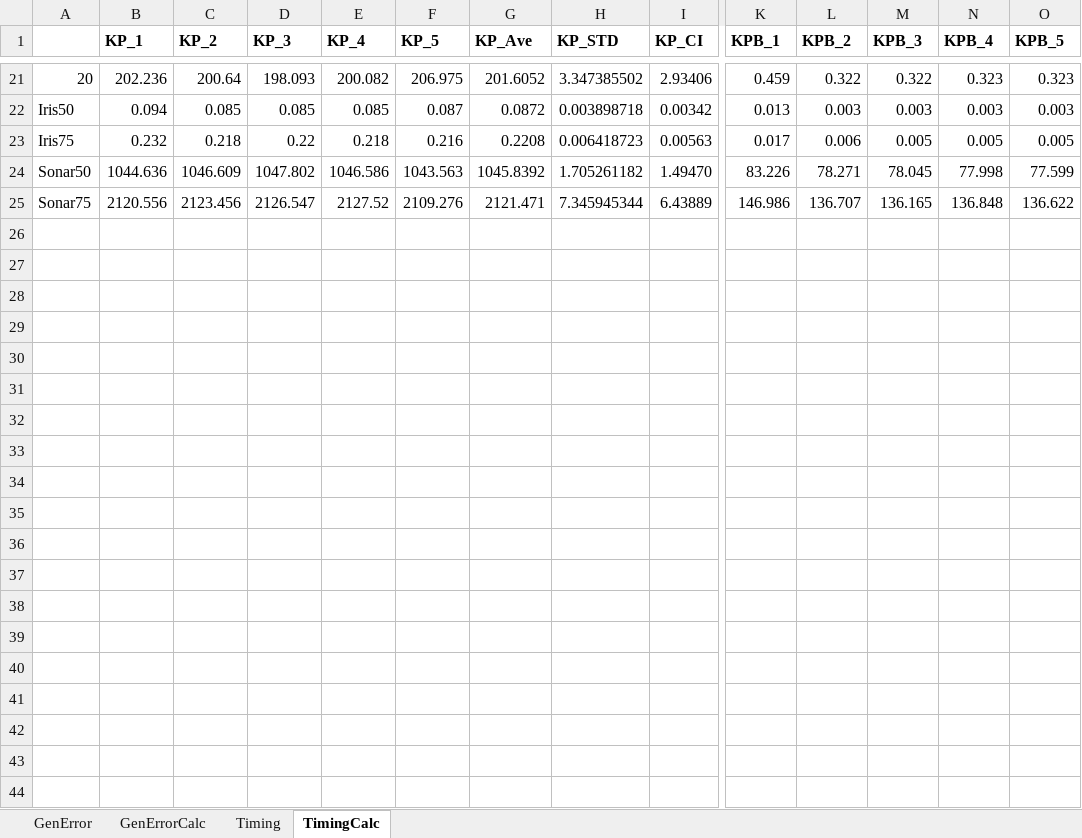
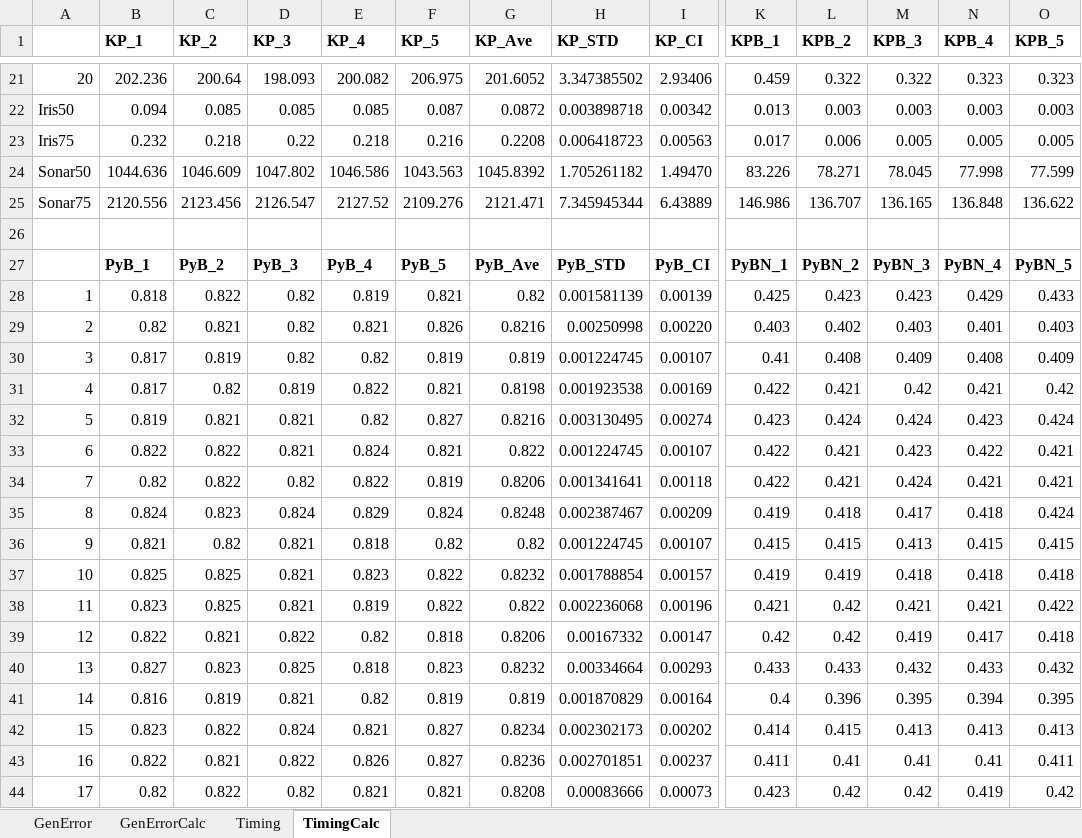
Before and after one commit to OUPL/MLCert, an Excel workbook: hs/KernelPerceptron/KP_Performance_Results.xlsx, sheet TimingCalc, drawn as a sheet; only a part is shown, gaps mark what is left out; values as stored, in another font and other column widths than the file's, no borders; charts and pictures not drawn; rows hold the shown columns only; the diff covers the shown part only; the diff names each change by its address in the sheet, - before the commit and + after, or states it on an @@ line.

Commit message:
Adding spreadsheet with Python Budget timing results

```diff
--- a/hs/KernelPerceptron/KP_Performance_Results.xlsx (sheet TimingCalc)
+++ b/hs/KernelPerceptron/KP_Performance_Results.xlsx (sheet TimingCalc)
+row 26: (empty)
+row 27:  | PyB_1 | PyB_2 | PyB_3 | PyB_4 | PyB_5 | PyB_Ave | PyB_STD | PyB_CI | PyBN_1 | PyBN_2 | PyBN_3 | PyBN_4 | PyBN_5
+row 28: 1 | 0.818 | 0.822 | 0.82 | 0.819 | 0.821 | 0.82 | 0.001581139 | 0.00139 | 0.425 | 0.423 | 0.423 | 0.429 | 0.433
+row 29: 2 | 0.82 | 0.821 | 0.82 | 0.821 | 0.826 | 0.8216 | 0.00250998 | 0.00220 | 0.403 | 0.402 | 0.403 | 0.401 | 0.403
+row 30: 3 | 0.817 | 0.819 | 0.82 | 0.82 | 0.819 | 0.819 | 0.001224745 | 0.00107 | 0.41 | 0.408 | 0.409 | 0.408 | 0.409
+row 31: 4 | 0.817 | 0.82 | 0.819 | 0.822 | 0.821 | 0.8198 | 0.001923538 | 0.00169 | 0.422 | 0.421 | 0.42 | 0.421 | 0.42
+row 32: 5 | 0.819 | 0.821 | 0.821 | 0.82 | 0.827 | 0.8216 | 0.003130495 | 0.00274 | 0.423 | 0.424 | 0.424 | 0.423 | 0.424
+row 33: 6 | 0.822 | 0.822 | 0.821 | 0.824 | 0.821 | 0.822 | 0.001224745 | 0.00107 | 0.422 | 0.421 | 0.423 | 0.422 | 0.421
+row 34: 7 | 0.82 | 0.822 | 0.82 | 0.822 | 0.819 | 0.8206 | 0.001341641 | 0.00118 | 0.422 | 0.421 | 0.424 | 0.421 | 0.421
+row 35: 8 | 0.824 | 0.823 | 0.824 | 0.829 | 0.824 | 0.8248 | 0.002387467 | 0.00209 | 0.419 | 0.418 | 0.417 | 0.418 | 0.424
+row 36: 9 | 0.821 | 0.82 | 0.821 | 0.818 | 0.82 | 0.82 | 0.001224745 | 0.00107 | 0.415 | 0.415 | 0.413 | 0.415 | 0.415
+row 37: 10 | 0.825 | 0.825 | 0.821 | 0.823 | 0.822 | 0.8232 | 0.001788854 | 0.00157 | 0.419 | 0.419 | 0.418 | 0.418 | 0.418
+row 38: 11 | 0.823 | 0.825 | 0.821 | 0.819 | 0.822 | 0.822 | 0.002236068 | 0.00196 | 0.421 | 0.42 | 0.421 | 0.421 | 0.422
+row 39: 12 | 0.822 | 0.821 | 0.822 | 0.82 | 0.818 | 0.8206 | 0.00167332 | 0.00147 | 0.42 | 0.42 | 0.419 | 0.417 | 0.418
+row 40: 13 | 0.827 | 0.823 | 0.825 | 0.818 | 0.823 | 0.8232 | 0.00334664 | 0.00293 | 0.433 | 0.433 | 0.432 | 0.433 | 0.432
+row 41: 14 | 0.816 | 0.819 | 0.821 | 0.82 | 0.819 | 0.819 | 0.001870829 | 0.00164 | 0.4 | 0.396 | 0.395 | 0.394 | 0.395
+row 42: 15 | 0.823 | 0.822 | 0.824 | 0.821 | 0.827 | 0.8234 | 0.002302173 | 0.00202 | 0.414 | 0.415 | 0.413 | 0.413 | 0.413
+row 43: 16 | 0.822 | 0.821 | 0.822 | 0.826 | 0.827 | 0.8236 | 0.002701851 | 0.00237 | 0.411 | 0.41 | 0.41 | 0.41 | 0.411
+row 44: 17 | 0.82 | 0.822 | 0.82 | 0.821 | 0.821 | 0.8208 | 0.00083666 | 0.00073 | 0.423 | 0.42 | 0.42 | 0.419 | 0.42
```
Also changed, not shown: 3 added rows elsewhere in this sheet, charts or pictures.
